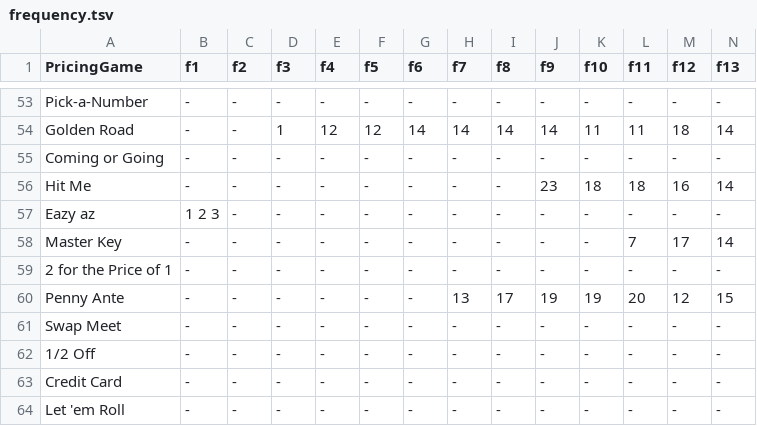
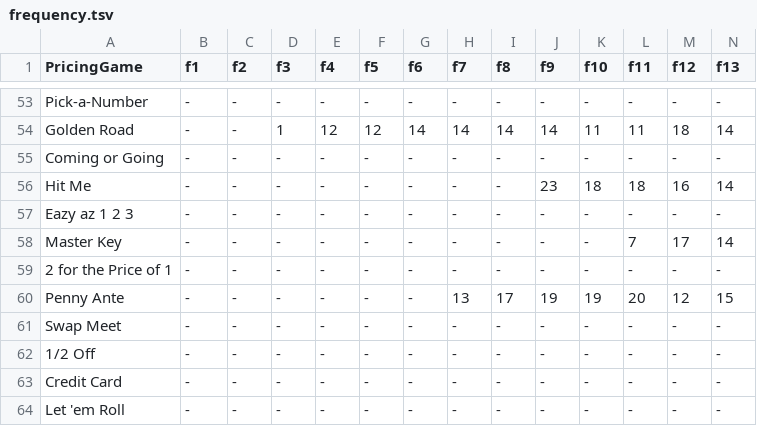
Before and after one commit to bsantaus/comp177FinalProject, a TSV file: frequency.tsv, drawn as a sheet; only a part is shown, gaps mark what is left out; removed rows and columns are numbered as before the commit, all else as after; rows hold the shown columns only; the diff names each change by its address in the sheet, - before the commit and + after, or states it on an @@ line.

```diff
--- a/frequency.tsv
+++ b/frequency.tsv
-row 57: Eazy az | 1 2 3 | - | - | - | - | - | - | - | - | - | - | - | -
+row 57: Eazy az 1 2 3 | - | - | - | - | - | - | - | - | - | - | - | - | -
```
Also changed, not shown: gameSlots.tsv, 3 other files.
